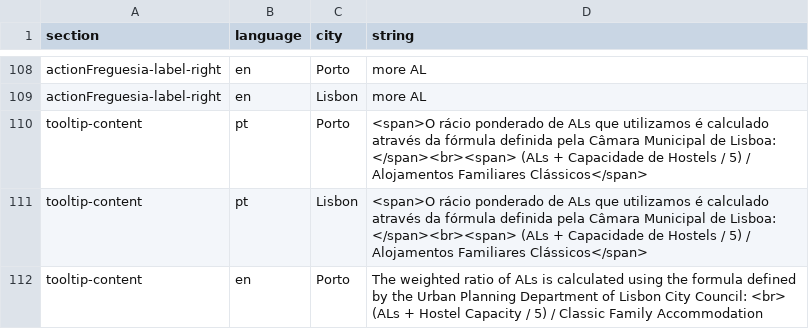
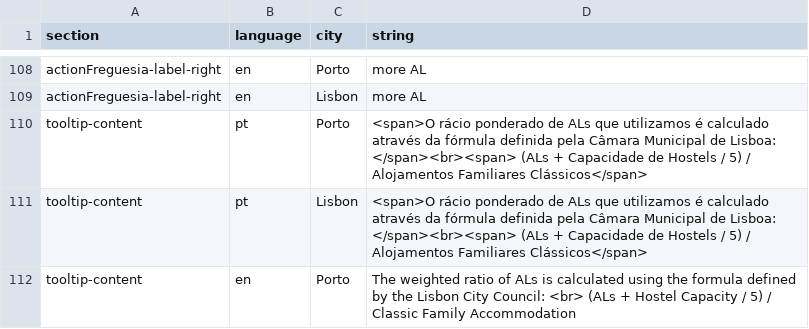
Before and after one commit to drowninginc/desalojamento, a CSV file: web/libs/strings.csv, drawn as a sheet; only a part is shown, gaps mark what is left out; the diff covers the shown part only.

```diff
--- a/web/libs/strings.csv
+++ b/web/libs/strings.csv
@@ -113,2 +113,2 @@ tooltip-content;pt;Porto;<span>O rácio ponderado de ALs que utilizamos é calcu
 tooltip-content;pt;Lisbon;<span>O rácio ponderado de ALs que utilizamos é calculado através da fórmula definida pela Câmara Municipal de Lisboa: </span><br><span> (ALs + Capacidade de Hostels / 5) / Alojamentos Familiares Clássicos</span>;
-tooltip-content;en;Porto;The weighted ratio of ALs is calculated using the formula defined by the Urban Planning Department of Lisbon City Council: <br> (ALs + Hostel Capacity / 5) / Classic Family Accommodation;
+tooltip-content;en;Porto;The weighted ratio of ALs is calculated using the formula defined by the Lisbon City Council: <br> (ALs + Hostel Capacity / 5) / Classic Family Accommodation;
```
Also changed, not shown: 3 edited cells elsewhere in this file, 2 other files.
